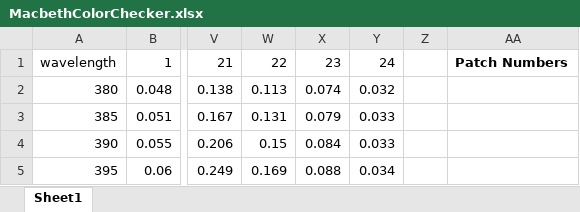
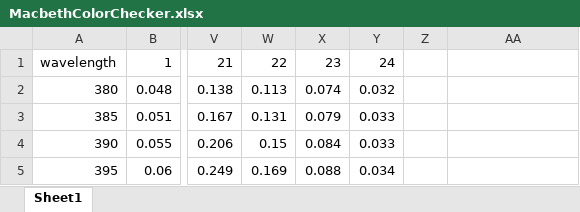
Before and after one commit to pratheepkumar1/Principles-of-Color-Science, an Excel workbook: Assignment 6 CIELAB/MacbethColorChecker.xlsx, sheet Sheet1, drawn as a sheet; only a part is shown, gaps mark what is left out; values as stored, in another font and other column widths than the file's, no borders; charts and pictures not drawn; the diff names each change by its address in the sheet, - before the commit and + after, or states it on an @@ line.

```diff
--- a/Assignment 6 CIELAB/MacbethColorChecker.xlsx (sheet Sheet1)
+++ b/Assignment 6 CIELAB/MacbethColorChecker.xlsx (sheet Sheet1)
-AA1: Patch Numbers
+AA1: (empty)
```
Also changed, not shown: charts or pictures, 6 other files.
